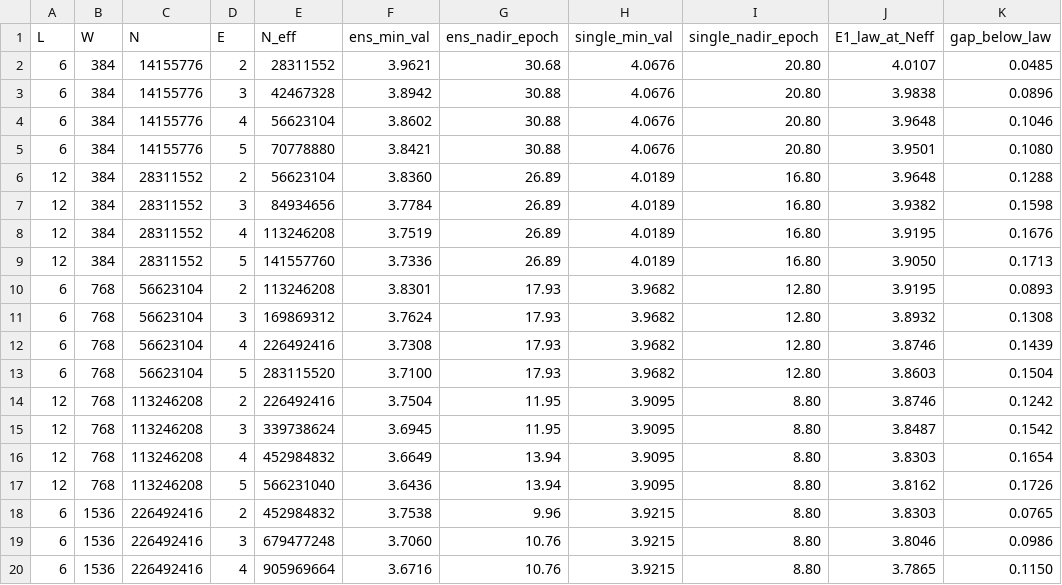
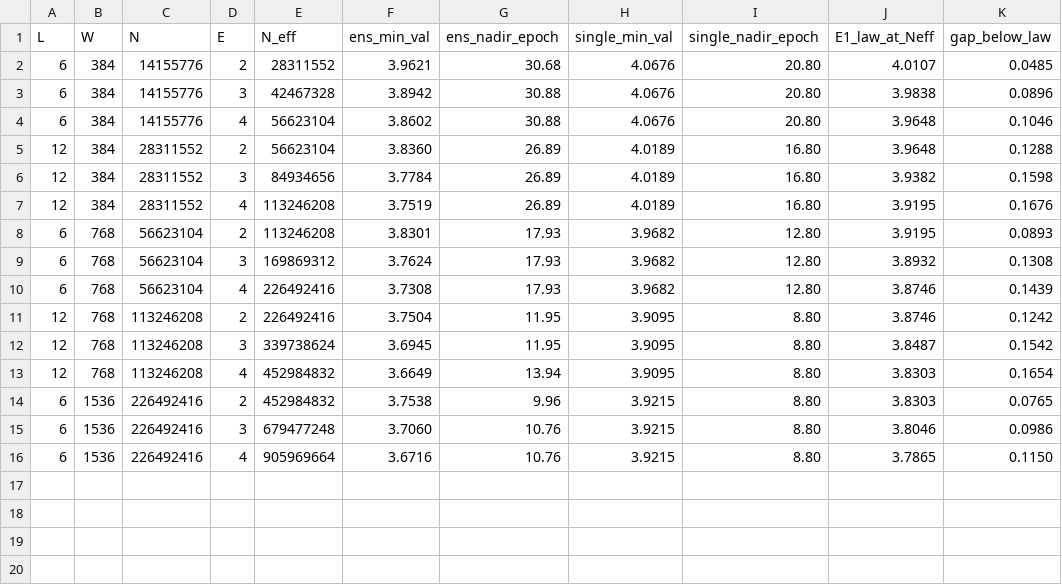
Before and after one commit to TongQM/slowrun, a CSV file: experiments/figures/11_ensemble_vs_size/ensemble_vs_size_table.csv, drawn as a sheet.

```diff
--- a/experiments/figures/11_ensemble_vs_size/ensemble_vs_size_table.csv
+++ b/experiments/figures/11_ensemble_vs_size/ensemble_vs_size_table.csv
@@ -4,3 +4,2 @@ L,W,N,E,N_eff,ens_min_val,ens_nadir_epoch,single_min_val,single_nadir_epoch,E1_l
 6,384,14155776,4,56623104,3.8602,30.88,4.0676,20.80,3.9648,0.1046
-6,384,14155776,5,70778880,3.8421,30.88,4.0676,20.80,3.9501,0.1080
 12,384,28311552,2,56623104,3.8360,26.89,4.0189,16.80,3.9648,0.1288
@@ -8,3 +7,2 @@ L,W,N,E,N_eff,ens_min_val,ens_nadir_epoch,single_min_val,single_nadir_epoch,E1_l
 12,384,28311552,4,113246208,3.7519,26.89,4.0189,16.80,3.9195,0.1676
-12,384,28311552,5,141557760,3.7336,26.89,4.0189,16.80,3.9050,0.1713
 6,768,56623104,2,113246208,3.8301,17.93,3.9682,12.80,3.9195,0.0893
@@ -12,3 +10,2 @@ L,W,N,E,N_eff,ens_min_val,ens_nadir_epoch,single_min_val,single_nadir_epoch,E1_l
 6,768,56623104,4,226492416,3.7308,17.93,3.9682,12.80,3.8746,0.1439
-6,768,56623104,5,283115520,3.7100,17.93,3.9682,12.80,3.8603,0.1504
 12,768,113246208,2,226492416,3.7504,11.95,3.9095,8.80,3.8746,0.1242
@@ -16,3 +13,2 @@ L,W,N,E,N_eff,ens_min_val,ens_nadir_epoch,single_min_val,single_nadir_epoch,E1_l
 12,768,113246208,4,452984832,3.6649,13.94,3.9095,8.80,3.8303,0.1654
-12,768,113246208,5,566231040,3.6436,13.94,3.9095,8.80,3.8162,0.1726
 6,1536,226492416,2,452984832,3.7538,9.96,3.9215,8.80,3.8303,0.0765
```
Also changed, not shown: experiments/figures/11_ensemble_vs_size/expt_fig6_ensemble_vs_size_fits.csv, 12 other files.
